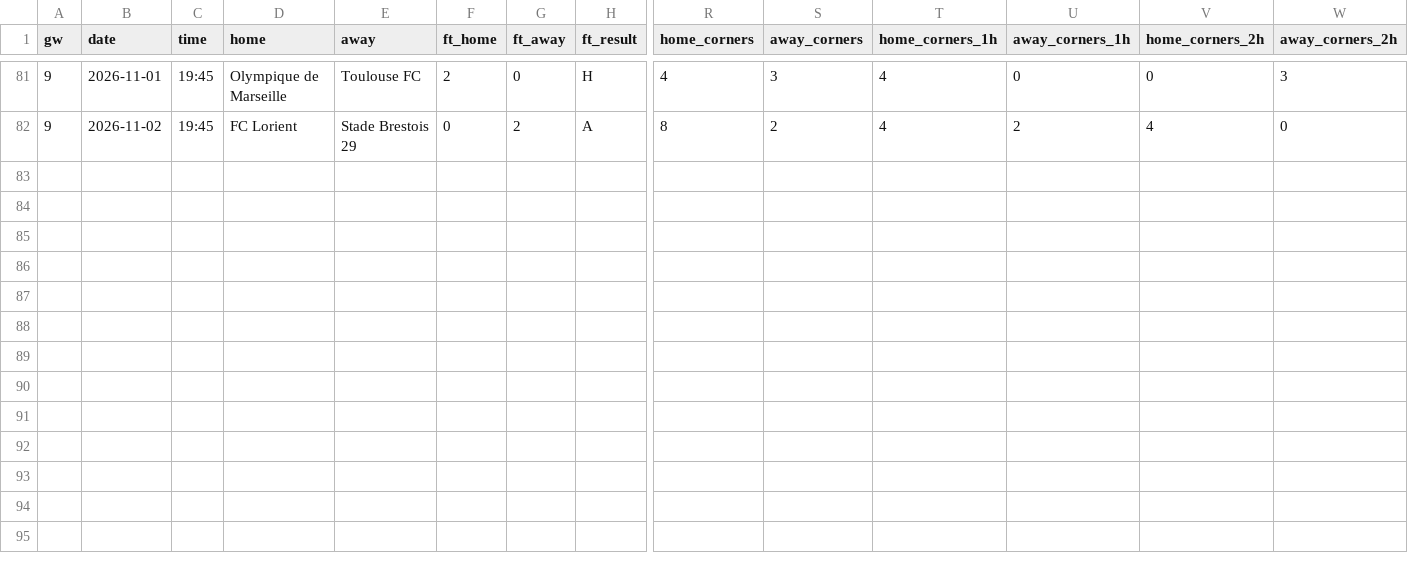
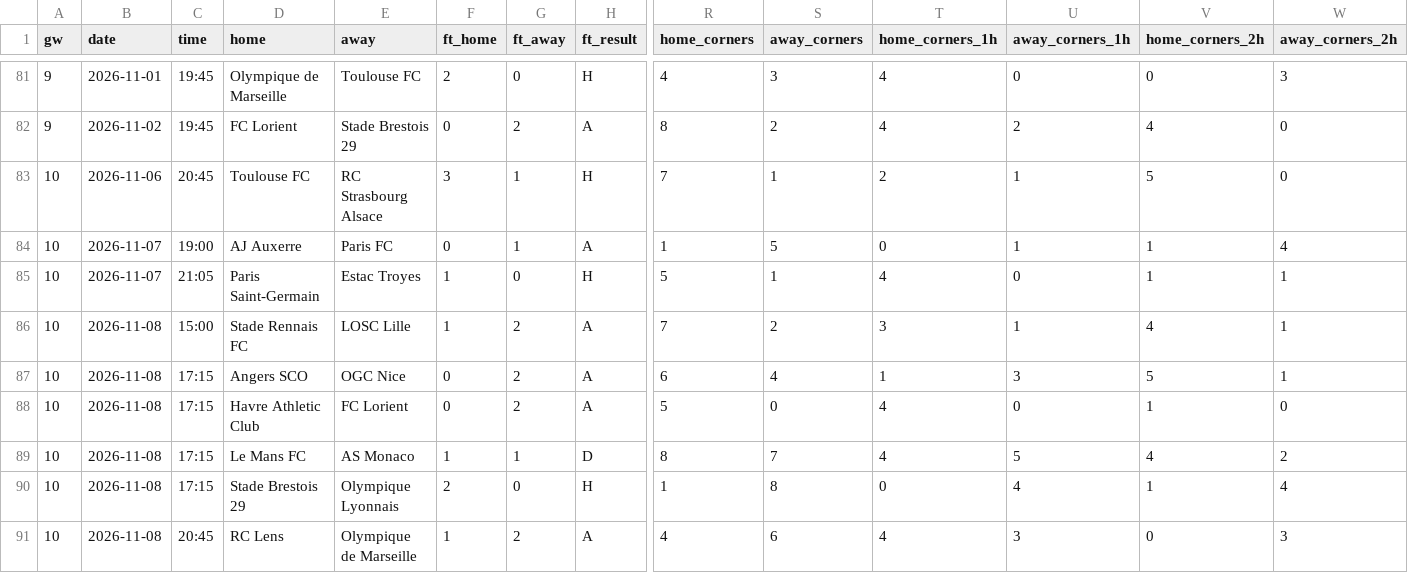
Before and after one commit to Orolu1/football-dashboard, a CSV file: data/live/FRA_1_ligue-1/results_2627.csv, drawn as a sheet; only a part is shown, gaps mark what is left out; rows hold the shown columns only; the diff names each change by its address in the sheet, - before the commit and + after, or states it on an @@ line.

```diff
--- a/data/live/FRA_1_ligue-1/results_2627.csv
+++ b/data/live/FRA_1_ligue-1/results_2627.csv
+row 83: 10 | 2026-11-06 | 20:45 | Toulouse FC | RC Strasbourg Alsace | 3 | 1 | H | 7 | 1 | 2 | 1 | 5 | 0
+row 84: 10 | 2026-11-07 | 19:00 | AJ Auxerre | Paris FC | 0 | 1 | A | 1 | 5 | 0 | 1 | 1 | 4
+row 85: 10 | 2026-11-07 | 21:05 | Paris Saint-Germain | Estac Troyes | 1 | 0 | H | 5 | 1 | 4 | 0 | 1 | 1
+row 86: 10 | 2026-11-08 | 15:00 | Stade Rennais FC | LOSC Lille | 1 | 2 | A | 7 | 2 | 3 | 1 | 4 | 1
+row 87: 10 | 2026-11-08 | 17:15 | Angers SCO | OGC Nice | 0 | 2 | A | 6 | 4 | 1 | 3 | 5 | 1
+row 88: 10 | 2026-11-08 | 17:15 | Havre Athletic Club | FC Lorient | 0 | 2 | A | 5 | 0 | 4 | 0 | 1 | 0
+row 89: 10 | 2026-11-08 | 17:15 | Le Mans FC | AS Monaco | 1 | 1 | D | 8 | 7 | 4 | 5 | 4 | 2
+row 90: 10 | 2026-11-08 | 17:15 | Stade Brestois 29 | Olympique Lyonnais | 2 | 0 | H | 1 | 8 | 0 | 4 | 1 | 4
+row 91: 10 | 2026-11-08 | 20:45 | RC Lens | Olympique de Marseille | 1 | 2 | A | 4 | 6 | 4 | 3 | 0 | 3
```
Also changed, not shown: data/live/ENG_1_premier-league/results_2627.csv, data/live/ESP_1_la-liga/fixtures_2627.csv, 8 other files.
